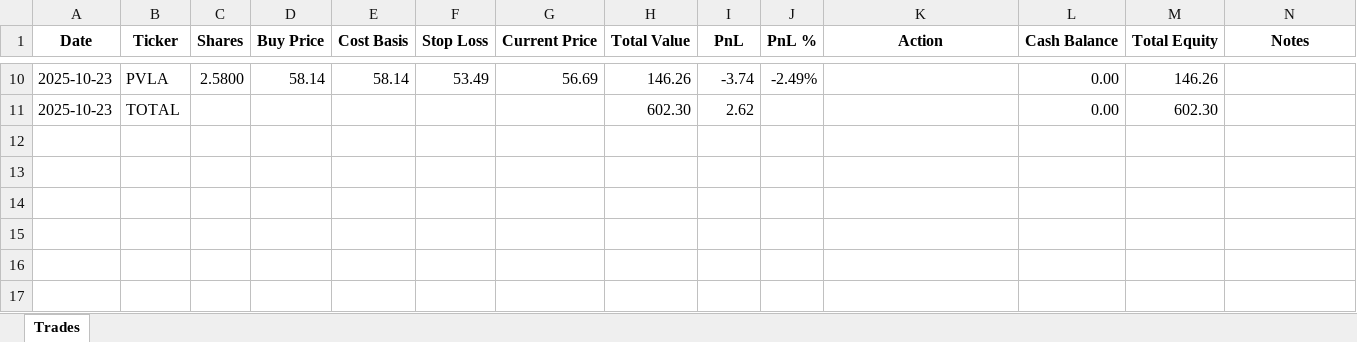
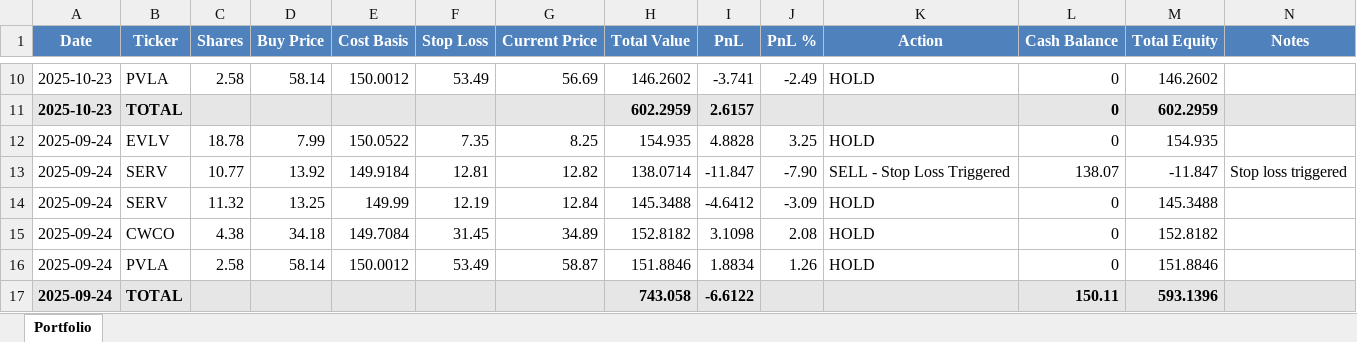
Before and after one commit to ofergr/ChatGPT-Micro-Cap-Experiment, an Excel workbook: Start Your Own/chatgpt_portfolio_update.xlsx, sheet Portfolio, drawn as a sheet; only a part is shown, gaps mark what is left out; values as stored, in another font and other column widths than the file's, no borders; the diff covers the shown part only; the diff names each change by its address in the sheet, - before the commit and + after, or states it on an @@ line.

```diff
--- a/Start Your Own/chatgpt_portfolio_update.xlsx (sheet Portfolio)
+++ b/Start Your Own/chatgpt_portfolio_update.xlsx (sheet Portfolio)
-sheet tab: Trades
+sheet tab: Portfolio
@@ A1:N1 fill: none → #4F81BD, text colour: black → #FFFFFF @@
-C10 (Shares): 2.5800
+C10 (Shares): 2.58
-E10 (Cost Basis): 58.14
+E10 (Cost Basis): 150.0012
-H10 (Total Value): 146.26
+H10 (Total Value): 146.2602
-I10 (PnL): -3.74
+I10 (PnL): -3.741
-J10 (PnL %): -2.49%
+J10 (PnL %): -2.49
-K10 (Action): (empty)
+K10 (Action): HOLD
-L10:L11 (Cash Balance): 0.00
+L10:L11 (Cash Balance): 0
-M10 (Total Equity): 146.26
+M10 (Total Equity): 146.2602
-A11:N11 fill: none
+A11:N11 fill: #E7E6E6
-A11:B11 bold: off
+A11:B11 bold: on
-H11 (Total Value): 602.30
+H11 (Total Value): 602.2959
-H11:I11 bold: off
+H11:I11 bold: on
-I11 (PnL): 2.62
+I11 (PnL): 2.6157
-L11:M11 bold: off
+L11:M11 bold: on
-M11 (Total Equity): 602.30
+M11 (Total Equity): 602.2959
+row 12: 2025-09-24 | EVLV | 18.78 | 7.99 | 150.0522 | 7.35 | 8.25 | 154.935 | 4.8828 | 3.25 | HOLD | 0 | 154.935
+row 13: 2025-09-24 | SERV | 10.77 | 13.92 | 149.9184 | 12.81 | 12.82 | 138.0714 | -11.847 | -7.90 | SELL - Stop Loss Triggered | 138.07 | -11.847 | Stop loss triggered
+row 14: 2025-09-24 | SERV | 11.32 | 13.25 | 149.99 | 12.19 | 12.84 | 145.3488 | -4.6412 | -3.09 | HOLD | 0 | 145.3488
+row 15: 2025-09-24 | CWCO | 4.38 | 34.18 | 149.7084 | 31.45 | 34.89 | 152.8182 | 3.1098 | 2.08 | HOLD | 0 | 152.8182
+row 16: 2025-09-24 | PVLA | 2.58 | 58.14 | 150.0012 | 53.49 | 58.87 | 151.8846 | 1.8834 | 1.26 | HOLD | 0 | 151.8846
+row 17: 2025-09-24 | TOTAL |  |  |  |  |  | 743.058 | -6.6122 |  |  | 150.11 | 593.1396
```
Also changed, not shown: 61 edited cells and cell formats elsewhere in this sheet, formulas that keep their value, 8 other files.
